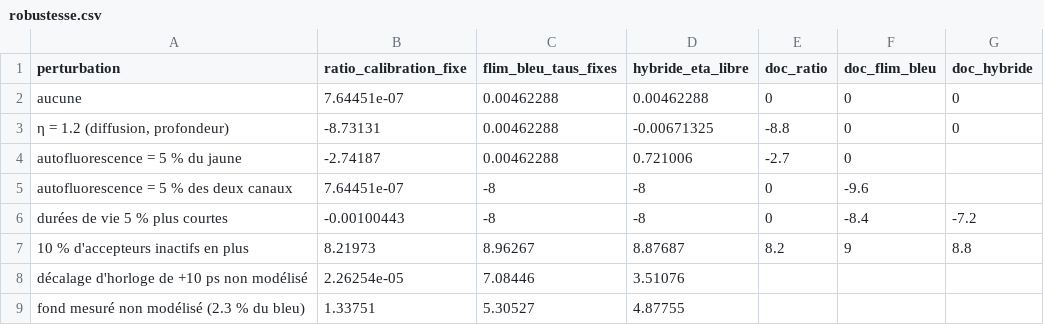
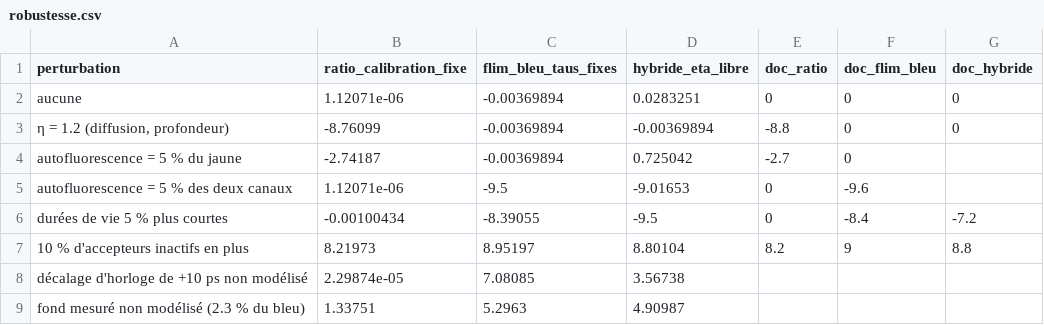
Before and after one commit to EliasOuelletOviedo/Stage_summer-2024, a CSV file: Simulateurs/bayesian_filter/sorties/robustesse.csv, drawn as a sheet.

```diff
--- a/Simulateurs/bayesian_filter/sorties/robustesse.csv
+++ b/Simulateurs/bayesian_filter/sorties/robustesse.csv
@@ -1,9 +1,9 @@
 perturbation,ratio_calibration_fixe,flim_bleu_taus_fixes,hybride_eta_libre,doc_ratio,doc_flim_bleu,doc_hybride
-aucune,7.64451e-07,0.00462288,0.00462288,0,0,0
-"η = 1.2 (diffusion, profondeur)",-8.73131,0.00462288,-0.00671325,-8.8,0,0
-autofluorescence = 5 % du jaune,-2.74187,0.00462288,0.721006,-2.7,0,
-autofluorescence = 5 % des deux canaux,7.64451e-07,-8,-8,0,-9.6,
-durées de vie 5 % plus courtes,-0.00100443,-8,-8,0,-8.4,-7.2
-10 % d'accepteurs inactifs en plus,8.21973,8.96267,8.87687,8.2,9,8.8
-décalage d'horloge de +10 ps non modélisé,2.26254e-05,7.08446,3.51076,,,
-fond mesuré non modélisé (2.3 % du bleu),1.33751,5.30527,4.87755,,,
+aucune,1.12071e-06,-0.00369894,0.0283251,0,0,0
+"η = 1.2 (diffusion, profondeur)",-8.76099,-0.00369894,-0.00369894,-8.8,0,0
+autofluorescence = 5 % du jaune,-2.74187,-0.00369894,0.725042,-2.7,0,
+autofluorescence = 5 % des deux canaux,1.12071e-06,-9.5,-9.01653,0,-9.6,
+durées de vie 5 % plus courtes,-0.00100434,-8.39055,-9.5,0,-8.4,-7.2
+10 % d'accepteurs inactifs en plus,8.21973,8.95197,8.80104,8.2,9,8.8
+décalage d'horloge de +10 ps non modélisé,2.29874e-05,7.08085,3.56738,,,
+fond mesuré non modélisé (2.3 % du bleu),1.33751,5.2963,4.90987,,,
```
Also changed, not shown: Simulateurs/bayesian_filter/sorties/temps_reel.csv, Simulateurs/bayesian_filter/sorties/temps_reel_resume.csv, 34 other files.
